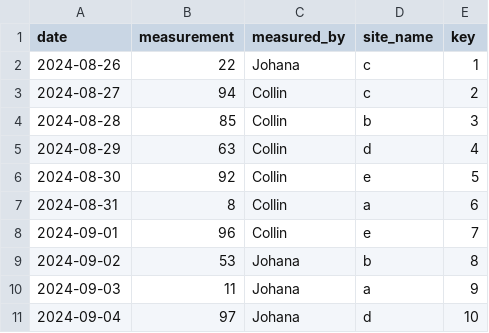
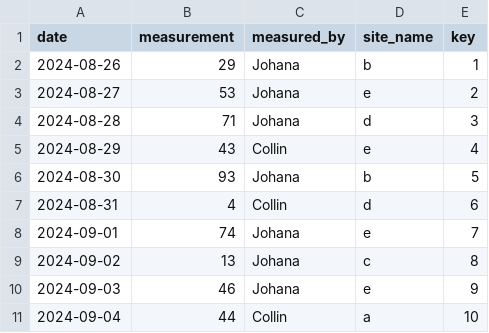
Before and after one commit to ecohealthalliance/ohcleandat, a CSV file: vignettes/data_examples/my_data.csv, drawn as a sheet.

```diff
--- a/vignettes/data_examples/my_data.csv
+++ b/vignettes/data_examples/my_data.csv
@@ -1,11 +1,11 @@
 "date","measurement","measured_by","site_name","key"
-2024-08-26,22,"Johana","c",1
-2024-08-27,94,"Collin","c",2
-2024-08-28,85,"Collin","b",3
-2024-08-29,63,"Collin","d",4
-2024-08-30,92,"Collin","e",5
-2024-08-31,8,"Collin","a",6
-2024-09-01,96,"Collin","e",7
-2024-09-02,53,"Johana","b",8
-2024-09-03,11,"Johana","a",9
-2024-09-04,97,"Johana","d",10
+2024-08-26,29,"Johana","b",1
+2024-08-27,53,"Johana","e",2
+2024-08-28,71,"Johana","d",3
+2024-08-29,43,"Collin","e",4
+2024-08-30,93,"Johana","b",5
+2024-08-31,4,"Collin","d",6
+2024-09-01,74,"Johana","e",7
+2024-09-02,13,"Johana","c",8
+2024-09-03,46,"Johana","e",9
+2024-09-04,44,"Collin","a",10
```
Also changed, not shown: vignettes/metadata_examples/structural_metadata.csv, 5 other files.
